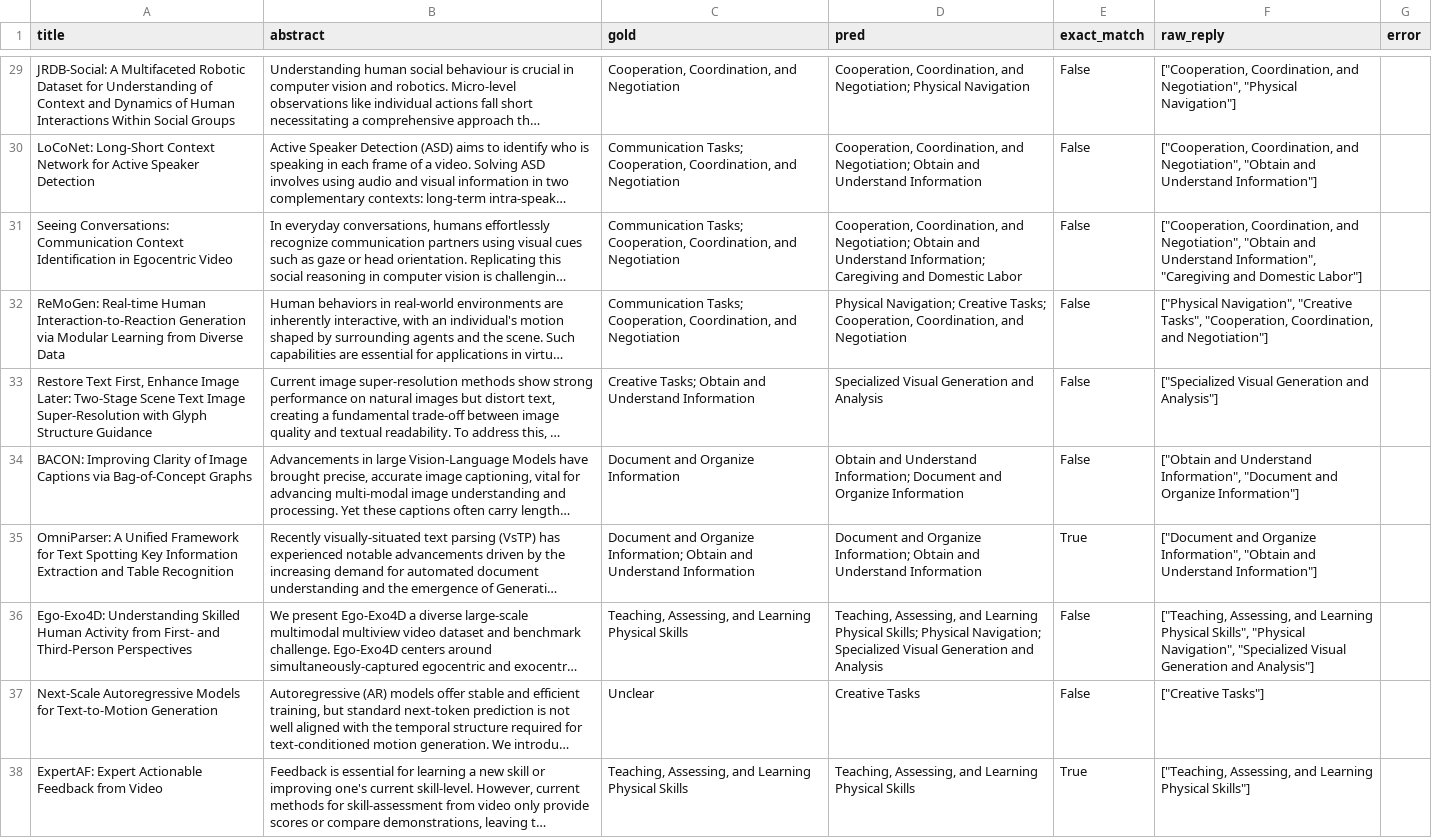
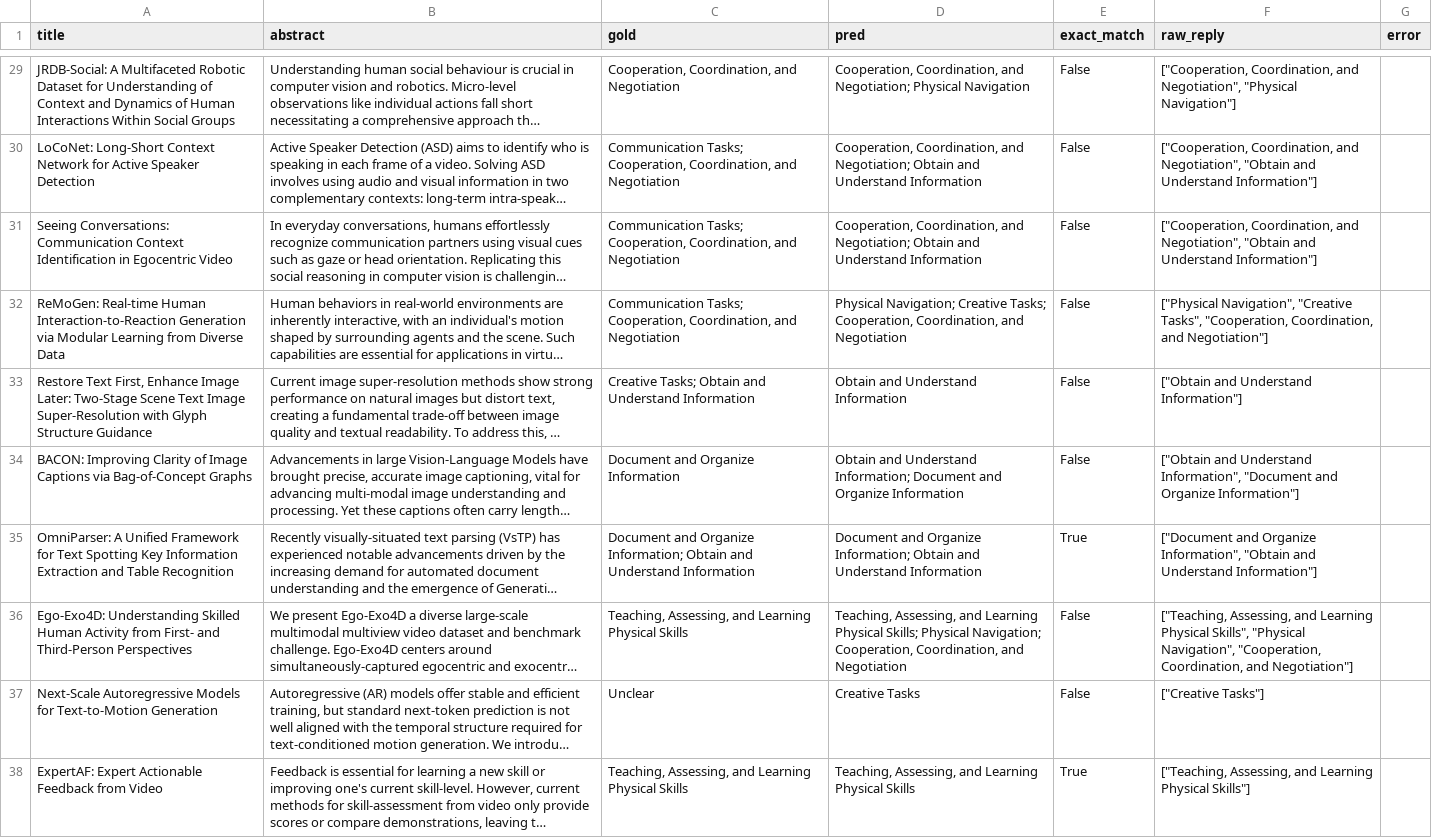
Before and after one commit to andrew-b-shaw/cv-lit-review, a CSV file: 2-model-comparison/results/deepseek-v4.1-flash_predictions.csv, drawn as a sheet; only a part is shown, gaps mark what is left out; long unchanged cells end in …; the diff covers the shown part only; the diff names each change by its address in the sheet, - before the commit and + after, or states it on an @@ line.

```diff
--- a/2-model-comparison/results/deepseek-v4.1-flash_predictions.csv
+++ b/2-model-comparison/results/deepseek-v4.1-flash_predictions.csv
-D31 (pred): …and Understand Information; Caregiving and Domestic Labor
+D31 (pred): …and Understand Information
-F31 (raw_reply): …and Understand Information", "Caregiving and Domestic Labor"]
+F31 (raw_reply): …and Understand Information"]
-D33 (pred): Specialized Visual Generation and Analysis
+D33 (pred): Obtain and Understand Information
-F33 (raw_reply): ["Specialized Visual Generation and Analysis"]
+F33 (raw_reply): ["Obtain and Understand Information"]
-D36 (pred): …Physical Navigation; Specialized Visual Generation and Analysis
+D36 (pred): …Physical Navigation; Cooperation, Coordination, and Negotiation
-F36 (raw_reply): …"Physical Navigation", "Specialized Visual Generation and Analysis"]
+F36 (raw_reply): …"Physical Navigation", "Cooperation, Coordination, and Negotiation"]
```
Also changed, not shown: 35 edited cells elsewhere in this file, 2-model-comparison/results/llama-3.3-70b_predictions.csv, 2-model-comparison/results/qwen3.8-flash_predictions.csv, 3 other files.
